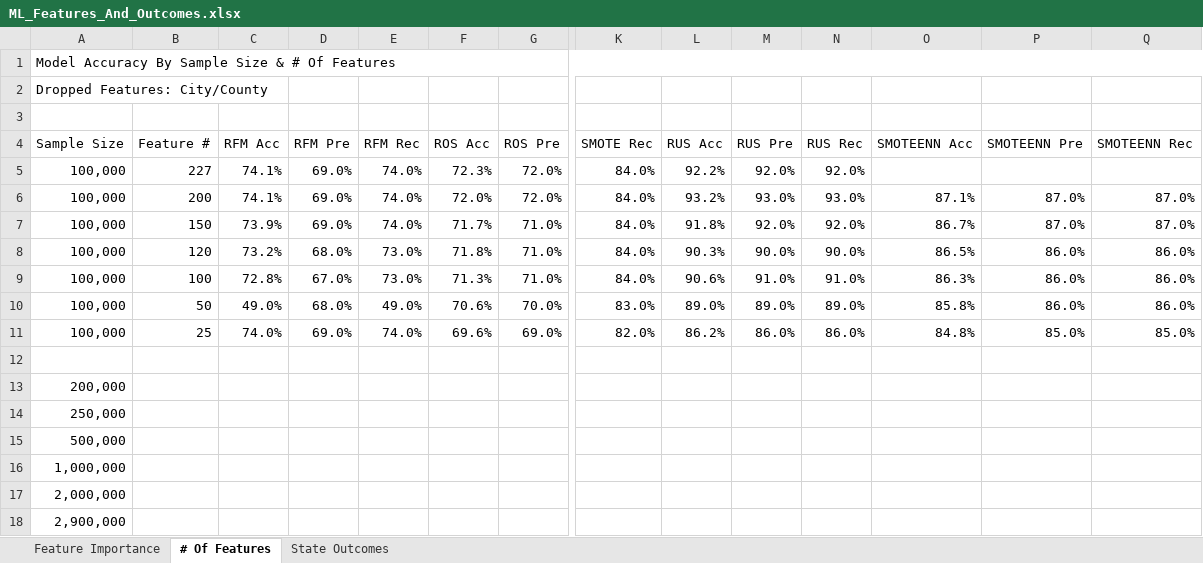
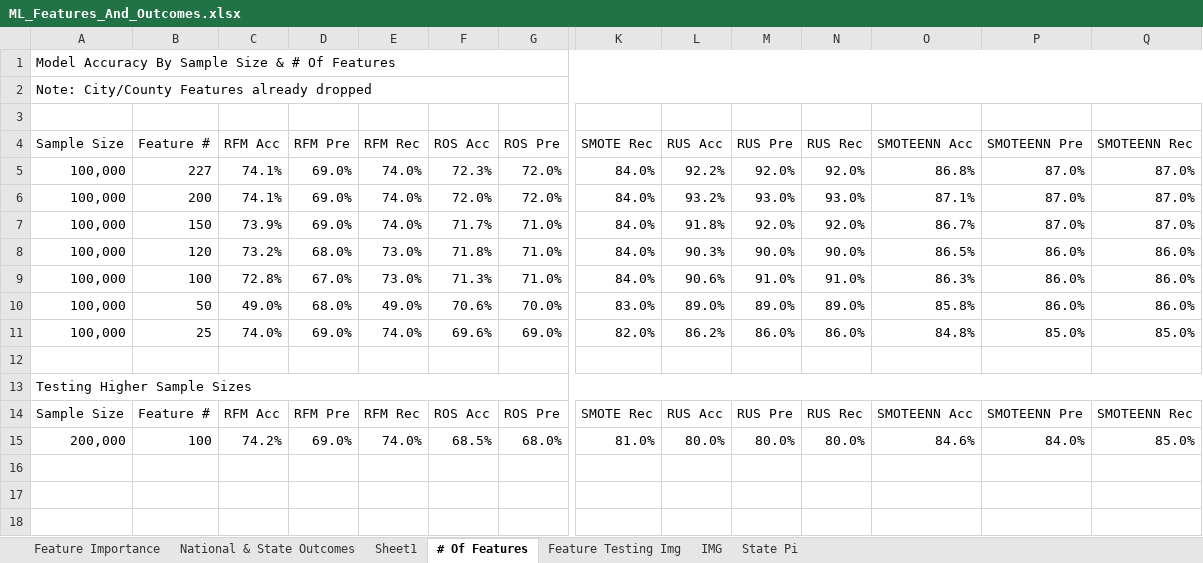
Before and after one commit to smyoung88/DA_G2_Final_Project, an Excel workbook: Bartoe/ML_Features_And_Outcomes.xlsx, sheet # Of Features, drawn as a sheet; only a part is shown, gaps mark what is left out; values as stored, in another font and other column widths than the file's, no cell formats; removed rows and columns are numbered as before the commit, all else as after; rows hold the shown columns only; the diff names each change by its address in the sheet, - before the commit and + after, or states it on an @@ line.

Commit message:
updating final codes and outcomes

```diff
--- a/Bartoe/ML_Features_And_Outcomes.xlsx (sheet # Of Features)
+++ b/Bartoe/ML_Features_And_Outcomes.xlsx (sheet # Of Features)
-sheet tab: State Outcomes
+sheet tab: National & State Outcomes
+sheet tab: Sheet1
+sheet tab: Feature Testing Img
+sheet tab: IMG
+sheet tab: State Pi
@@ sheet tab order changed: Feature Importance | National & State Outcomes | Sheet1 | # Of Features | Feature Testing Img | IMG | State Pi @@
-A2 (Sample Size): Dropped Features: City/County
+A2 (Sample Size): Note: City/County Features already dropped
-A2:C2 merged
+A2:Q2 merged
-O5 (SMOTEENN Acc): (empty)
+O5 (SMOTEENN Acc): 86.8%
-P5 (SMOTEENN Pre): (empty)
+P5 (SMOTEENN Pre): 87.0%
-Q5 (SMOTEENN Rec): (empty)
+Q5 (SMOTEENN Rec): 87.0%
-A13 (Sample Size): 200,000
+A13 (Sample Size): Testing Higher Sample Sizes
+A13:Q13 merged
-row 14: 250,000
-row 15: 500,000
-row 16: 1,000,000
-row 17: 2,000,000
-row 18: 2,900,000
+row 14: Sample Size | Feature # | RFM Acc | RFM Pre | RFM Rec | ROS Acc | ROS Pre | SMOTE Rec | RUS Acc | RUS Pre | RUS Rec | SMOTEENN Acc | SMOTEENN Pre | SMOTEENN Rec
+row 15: 200,000 | 100 | 74.2% | 69.0% | 74.0% | 68.5% | 68.0% | 81.0% | 80.0% | 80.0% | 80.0% | 84.6% | 84.0% | 85.0%
```
Also changed, not shown: sheet National & State Outcomes, sheet Feature Importance, cell formats, 3 other files.
